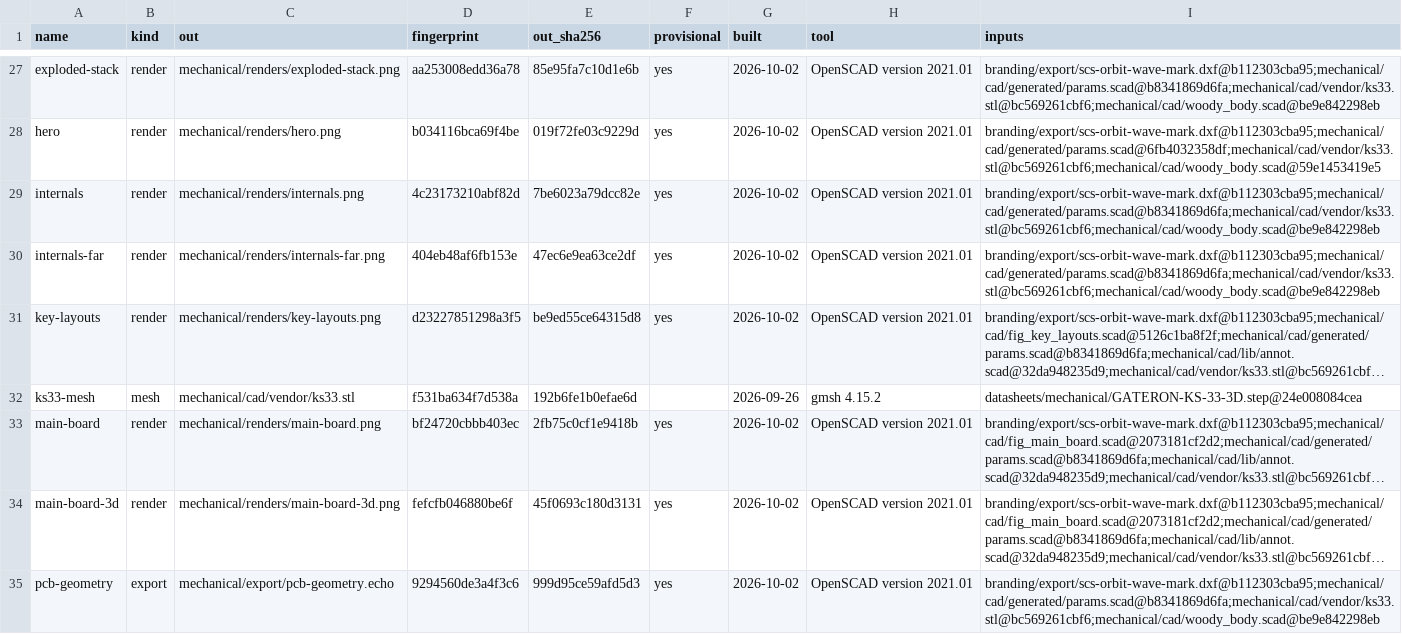
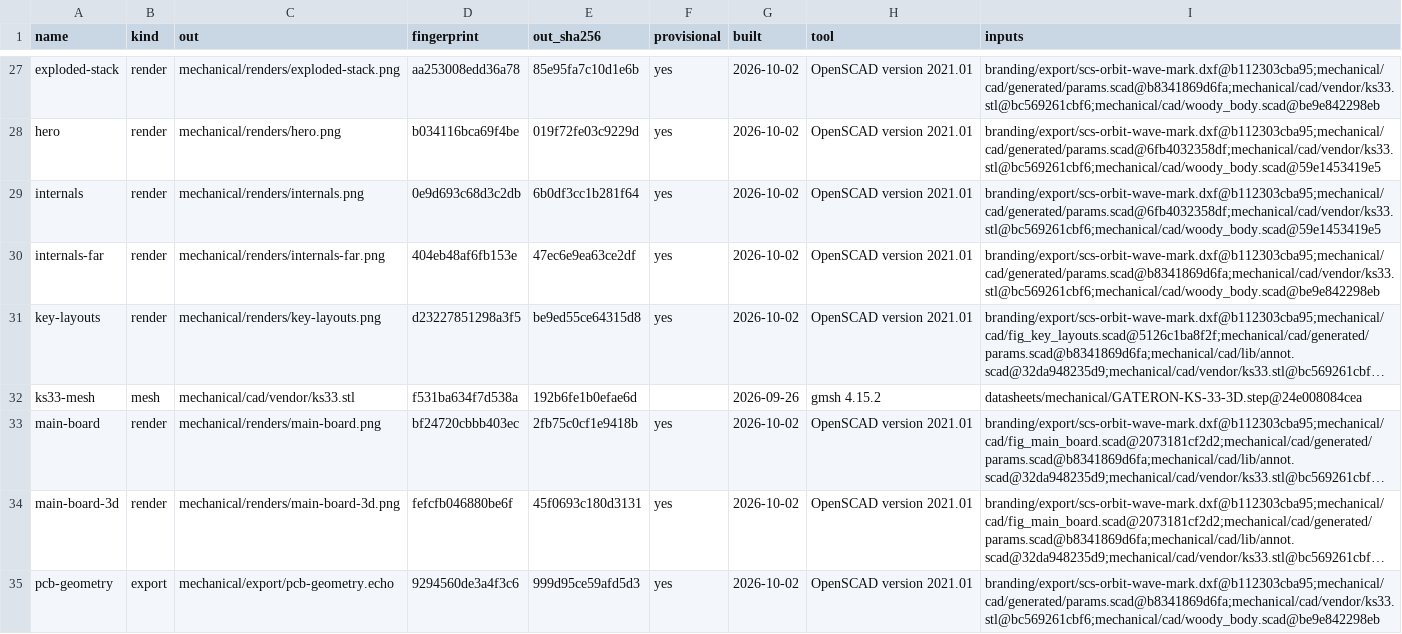
Before and after one commit to jeffmhopkins/Woody, a CSV file: mechanical/OUTPUTS.csv, drawn as a sheet; only a part is shown, gaps mark what is left out; long unchanged cells end in ….

```diff
--- a/mechanical/OUTPUTS.csv
+++ b/mechanical/OUTPUTS.csv
@@ -28,3 +28,3 @@ exploded-stack,render,mechanical/renders/exploded-stack.png,aa253008edd36a78,85e
 hero,render,mechanical/renders/hero.png,b034116bca69f4be,019f72fe03c9229d,yes,2026-10-02,OpenSCAD version 2021.01,branding/export/scs-orbit-wave-mark.dxf@b112303cba95;mechanical/cad/generated/params.scad@6fb4032358df;mechanical/cad/vendor/ks33.stl@bc569261cbf6;mechanical/cad/woody_body.scad@59e1453419e5
-internals,render,mechanical/renders/internals.png,4c23173210abf82d,7be6023a79dcc82e,yes,2026-10-02,OpenSCAD version 2021.01,branding/export/scs-orbit-wave-mark.dxf@b112303cba95;mechanical/cad/generated/params.scad@b8341869d6fa;mechanical/cad/vendor/ks33.stl@bc569261cbf6;mechanical/cad/woody_body.scad@be9e842298eb
+internals,render,mechanical/renders/internals.png,0e9d693c68d3c2db,6b0df3cc1b281f64,yes,2026-10-02,OpenSCAD version 2021.01,branding/export/scs-orbit-wave-mark.dxf@b112303cba95;mechanical/cad/generated/params.scad@6fb4032358df;mechanical/cad/vendor/ks33.stl@bc569261cbf6;mechanical/cad/woody_body.scad@59e1453419e5
 internals-far,render,mechanical/renders/internals-far.png,404eb48af6fb153e,47ec6e9ea63ce2df,yes,2026-10-02,OpenSCAD version 2021.01,branding/export/scs-orbit-wave-mark.dxf@b112303cba95;mechanical/cad/generated/params.scad@b8341869d6fa;mechanical/cad/vendor/ks33.stl@bc569261cbf6;mechanical/cad/woody_body.scad@be9e842298eb
```
Also changed, not shown: 1 other file.
